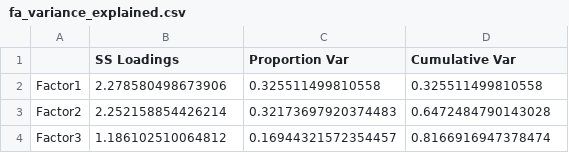
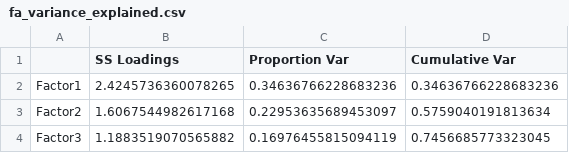
Before and after one commit to BrunoPolaski/factorial-analysis-ICE-research, a CSV file: fa_variance_explained.csv, drawn as a sheet.

```diff
--- a/fa_variance_explained.csv
+++ b/fa_variance_explained.csv
@@ -1,4 +1,4 @@
 ,SS Loadings,Proportion Var,Cumulative Var
-Factor1,2.278580498673906,0.325511499810558,0.325511499810558
-Factor2,2.252158854426214,0.32173697920374483,0.6472484790143028
-Factor3,1.186102510064812,0.16944321572354457,0.8166916947378474
+Factor1,2.4245736360078265,0.34636766228683236,0.34636766228683236
+Factor2,1.6067544982617168,0.22953635689453097,0.5759040191813634
+Factor3,1.1883519070565882,0.16976455815094119,0.7456685773323045
```
Also changed, not shown: fa_communalities.csv, fa_loadings.csv, 3 other files.
